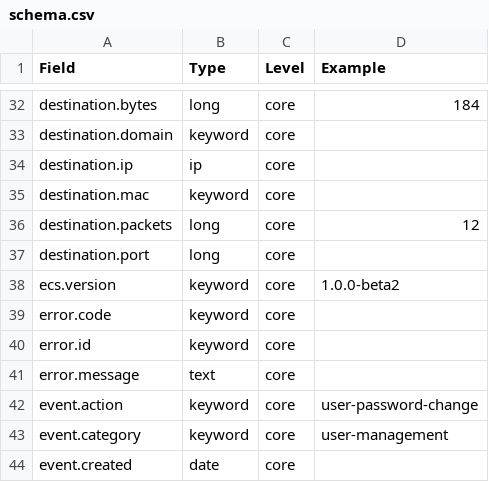
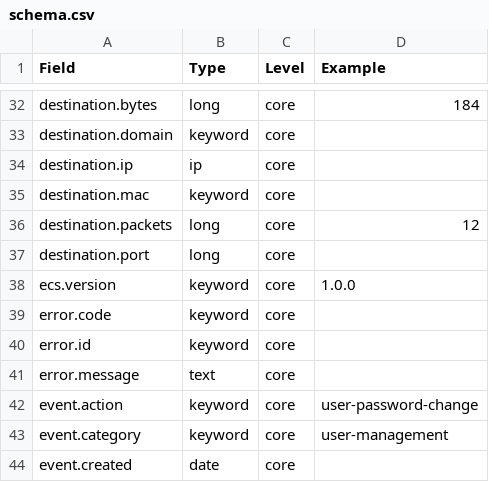
Before and after one commit to elastic/ecs, a CSV file: schema.csv, drawn as a sheet; only a part is shown, gaps mark what is left out.

```diff
--- a/schema.csv
+++ b/schema.csv
@@ -37,3 +37,3 @@ destination.packets,long,core,12
 destination.port,long,core,
-ecs.version,keyword,core,1.0.0-beta2
+ecs.version,keyword,core,1.0.0
 error.code,keyword,core,
```
Also changed, not shown: 2 other files.
